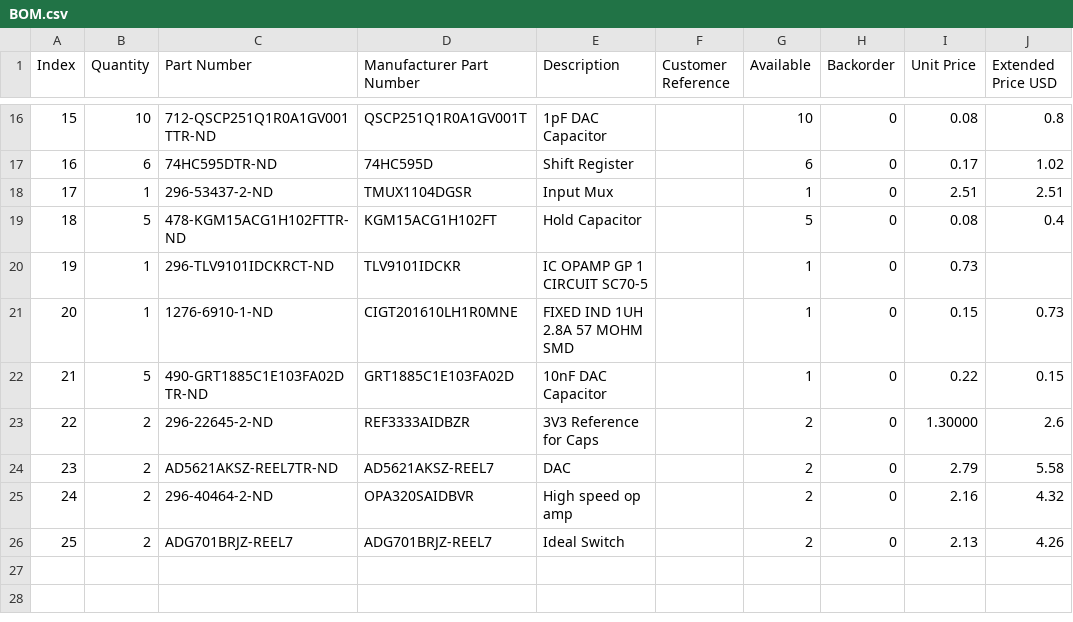
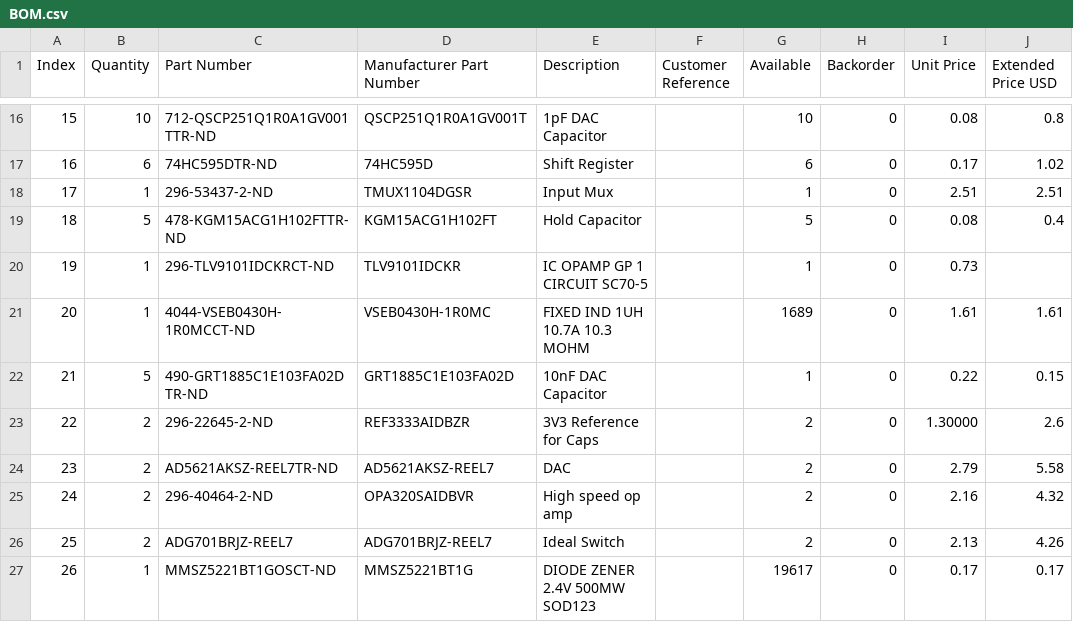
Before and after one commit to YashersB/115DA-Capstone, a CSV file: PCBs/BOM/BOM.csv, drawn as a sheet; only a part is shown, gaps mark what is left out.

Commit message:
update BOM

```diff
--- a/PCBs/BOM/BOM.csv
+++ b/PCBs/BOM/BOM.csv
@@ -20,3 +20,3 @@ Index,Quantity,Part Number,Manufacturer Part Number,Description,Customer Referen
 19,1,296-TLV9101IDCKRCT-ND,TLV9101IDCKR,IC OPAMP GP 1 CIRCUIT SC70-5,,1,0,0.73,
-20,1,1276-6910-1-ND,CIGT201610LH1R0MNE,FIXED IND 1UH 2.8A 57 MOHM SMD,,1,0,0.15,0.73
+20,1,4044-VSEB0430H-1R0MCCT-ND,VSEB0430H-1R0MC,FIXED IND 1UH 10.7A 10.3 MOHM,,1689,0,1.61,1.61
 21,5,490-GRT1885C1E103FA02DTR-ND,GRT1885C1E103FA02D,10nF DAC Capacitor,,1,0,0.22,0.15
@@ -26 +26,2 @@ Index,Quantity,Part Number,Manufacturer Part Number,Description,Customer Referen
 25,2,ADG701BRJZ-REEL7,ADG701BRJZ-REEL7,Ideal Switch,,2,0,2.13,4.26
+26,1,MMSZ5221BT1GOSCT-ND,MMSZ5221BT1G,DIODE ZENER 2.4V 500MW SOD123,,19617,0,0.17,0.17
```
